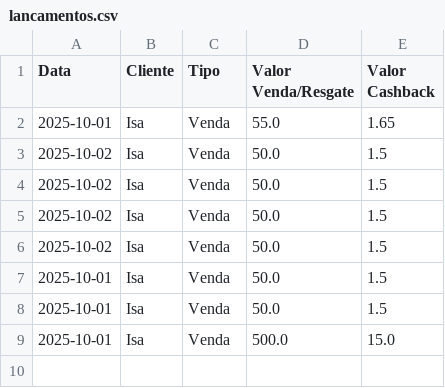
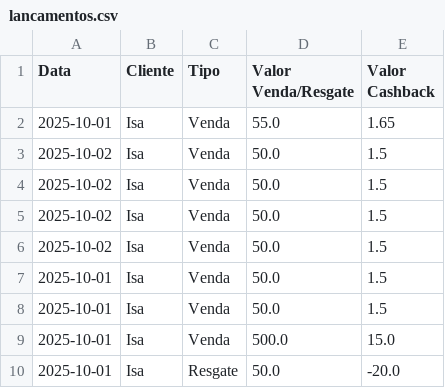
Before and after one commit to ribeiromendes5014-design/cashback, a CSV file: lancamentos.csv, drawn as a sheet; the diff names each change by its address in the sheet, - before the commit and + after, or states it on an @@ line.

Commit message:
AUTOSAVE: Atualizando histórico de lançamentos.

```diff
--- a/lancamentos.csv
+++ b/lancamentos.csv
+row 10: 2025-10-01 | Isa | Resgate | 50.0 | -20.0
```
